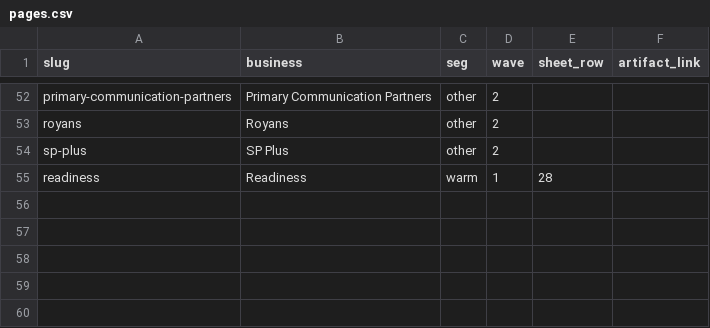
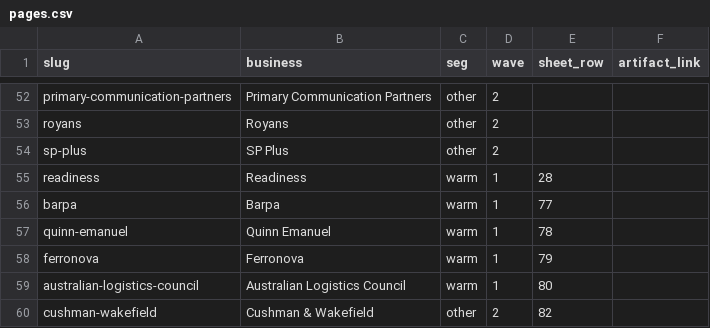
Before and after one commit to sarahb2025/search-check.aieconomy.ai, a CSV file: pages.csv, drawn as a sheet; only a part is shown, gaps mark what is left out.

```diff
--- a/pages.csv
+++ b/pages.csv
@@ -55 +55,6 @@ sp-plus,SP Plus,other,2,,
 readiness,Readiness,warm,1,28,
+barpa,Barpa,warm,1,77,
+quinn-emanuel,Quinn Emanuel,warm,1,78,
+ferronova,Ferronova,warm,1,79,
+australian-logistics-council,Australian Logistics Council,warm,1,80,
+cushman-wakefield,Cushman & Wakefield,other,2,82,
```
Also changed, not shown: 10 other files.
